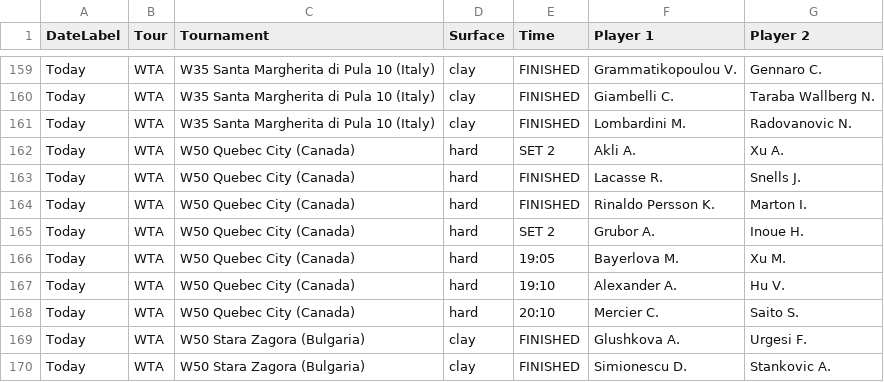
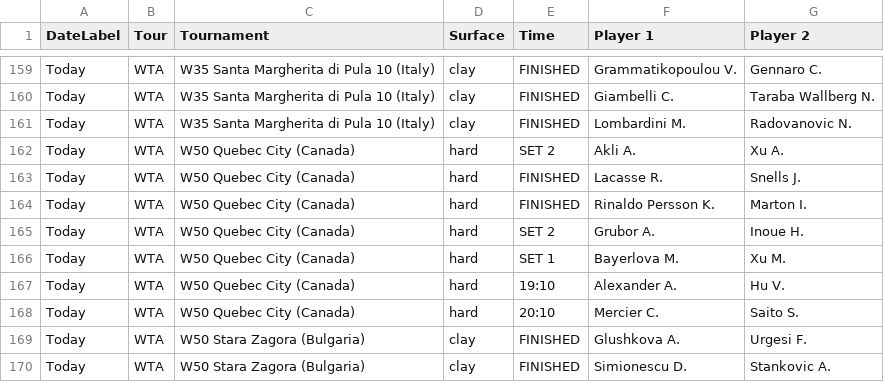
Before and after one commit to rajnakviliam/tennis-surface-elo, a CSV file: flashscore_matches.csv, drawn as a sheet; only a part is shown, gaps mark what is left out.

Commit message:
Update Flashscore data: flashscore_matches.csv

```diff
--- a/flashscore_matches.csv
+++ b/flashscore_matches.csv
@@ -165,3 +165,3 @@ Today;WTA;W50 Quebec City (Canada);hard;FINISHED;Rinaldo Persson K.;Marton I.
 Today;WTA;W50 Quebec City (Canada);hard;SET 2;Grubor A.;Inoue H.
-Today;WTA;W50 Quebec City (Canada);hard;19:05;Bayerlova M.;Xu M.
+Today;WTA;W50 Quebec City (Canada);hard;SET 1;Bayerlova M.;Xu M.
 Today;WTA;W50 Quebec City (Canada);hard;19:10;Alexander A.;Hu V.
```
